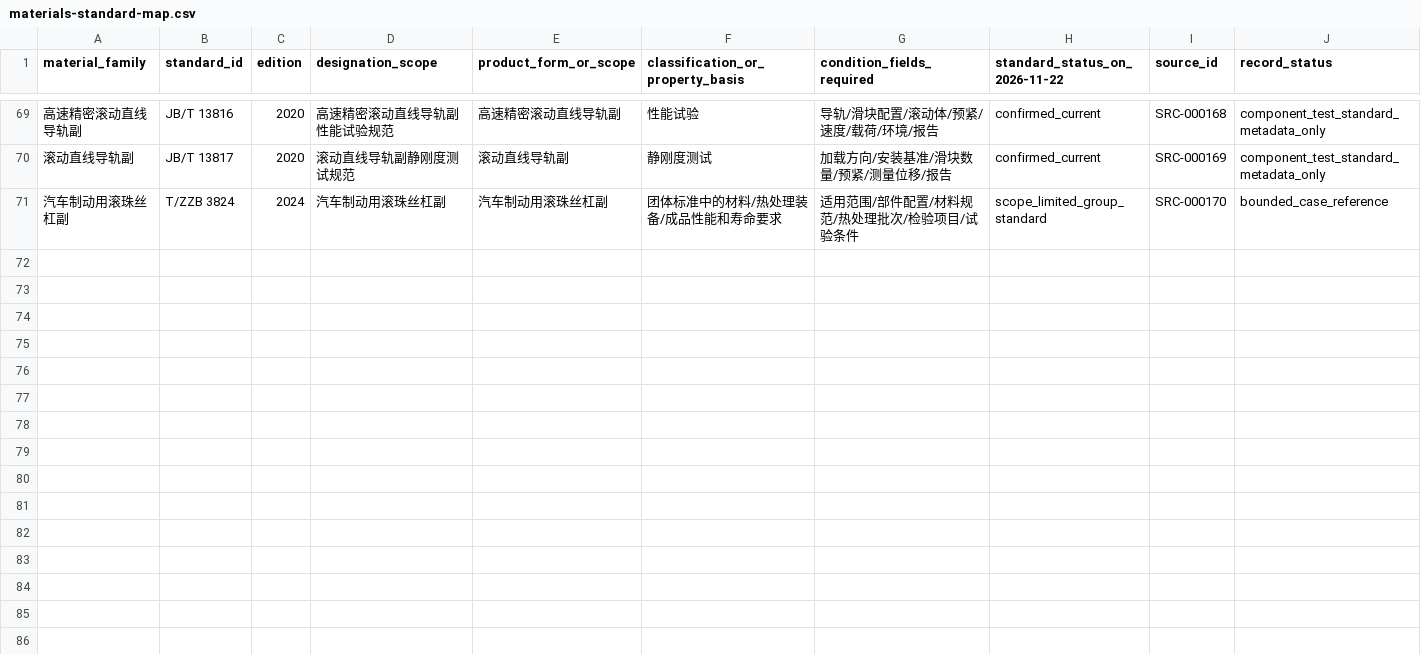
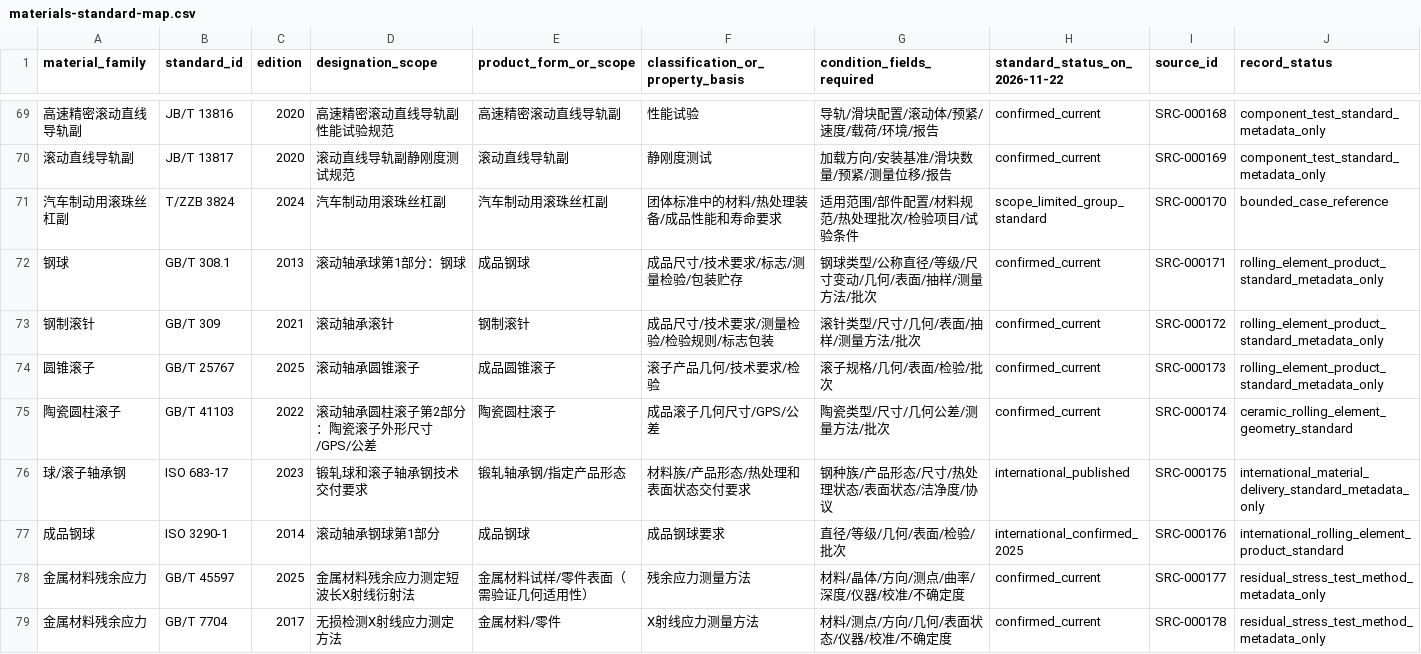
Before and after one commit to rexyll/cnc-knowledge, a CSV file: resouces/04-components-materials-and-manufacturing/materials-standard-map.csv, drawn as a sheet; only a part is shown, gaps mark what is left out; rows hold the shown columns only; the diff names each change by its address in the sheet, - before the commit and + after, or states it on an @@ line.

Commit message:
docs: expand rolling element material and residual stress standards

```diff
--- a/resouces/04-components-materials-and-manufacturing/materials-standard-map.csv
+++ b/resouces/04-components-materials-and-manufacturing/materials-standard-map.csv
+row 72: 钢球 | GB/T 308.1 | 2013 | 滚动轴承球第1部分：钢球 | 成品钢球 | 成品尺寸/技术要求/标志/测量检验/包装贮存 | 钢球类型/公称直径/等级/尺寸变动/几何/表面/抽样/测量方法/批次 | confirmed_current | SRC-000171 | rolling_element_product_standard_metadata_only
+row 73: 钢制滚针 | GB/T 309 | 2021 | 滚动轴承滚针 | 钢制滚针 | 成品尺寸/技术要求/测量检验/检验规则/标志包装 | 滚针类型/尺寸/几何/表面/抽样/测量方法/批次 | confirmed_current | SRC-000172 | rolling_element_product_standard_metadata_only
+row 74: 圆锥滚子 | GB/T 25767 | 2025 | 滚动轴承圆锥滚子 | 成品圆锥滚子 | 滚子产品几何/技术要求/检验 | 滚子规格/几何/表面/检验/批次 | confirmed_current | SRC-000173 | rolling_element_product_standard_metadata_only
+row 75: 陶瓷圆柱滚子 | GB/T 41103 | 2022 | 滚动轴承圆柱滚子第2部分：陶瓷滚子外形尺寸/GPS/公差 | 陶瓷圆柱滚子 | 成品滚子几何尺寸/GPS/公差 | 陶瓷类型/尺寸/几何公差/测量方法/批次 | confirmed_current | SRC-000174 | ceramic_rolling_element_geometry_standard
+row 76: 球/滚子轴承钢 | ISO 683-17 | 2023 | 锻轧球和滚子轴承钢技术交付要求 | 锻轧轴承钢/指定产品形态 | 材料族/产品形态/热处理和表面状态交付要求 | 钢种族/产品形态/尺寸/热处理状态/表面状态/洁净度/协议 | international_published | SRC-000175 | international_material_delivery_standard_metadata_only
+row 77: 成品钢球 | ISO 3290-1 | 2014 | 滚动轴承钢球第1部分 | 成品钢球 | 成品钢球要求 | 直径/等级/几何/表面/检验/批次 | international_confirmed_2025 | SRC-000176 | international_rolling_element_product_standard
+row 78: 金属材料残余应力 | GB/T 45597 | 2025 | 金属材料残余应力测定短波长X射线衍射法 | 金属材料试样/零件表面（需验证几何适用性） | 残余应力测量方法 | 材料/晶体/方向/测点/曲率/深度/仪器/校准/不确定度 | confirmed_current | SRC-000177 | residual_stress_test_method_metadata_only
+row 79: 金属材料残余应力 | GB/T 7704 | 2017 | 无损检测X射线应力测定方法 | 金属材料/零件 | X射线应力测量方法 | 材料/测点/方向/几何/表面状态/仪器/校准/不确定度 | confirmed_current | SRC-000178 | residual_stress_test_method_metadata_only
```
Also changed, not shown: 14 other files.
